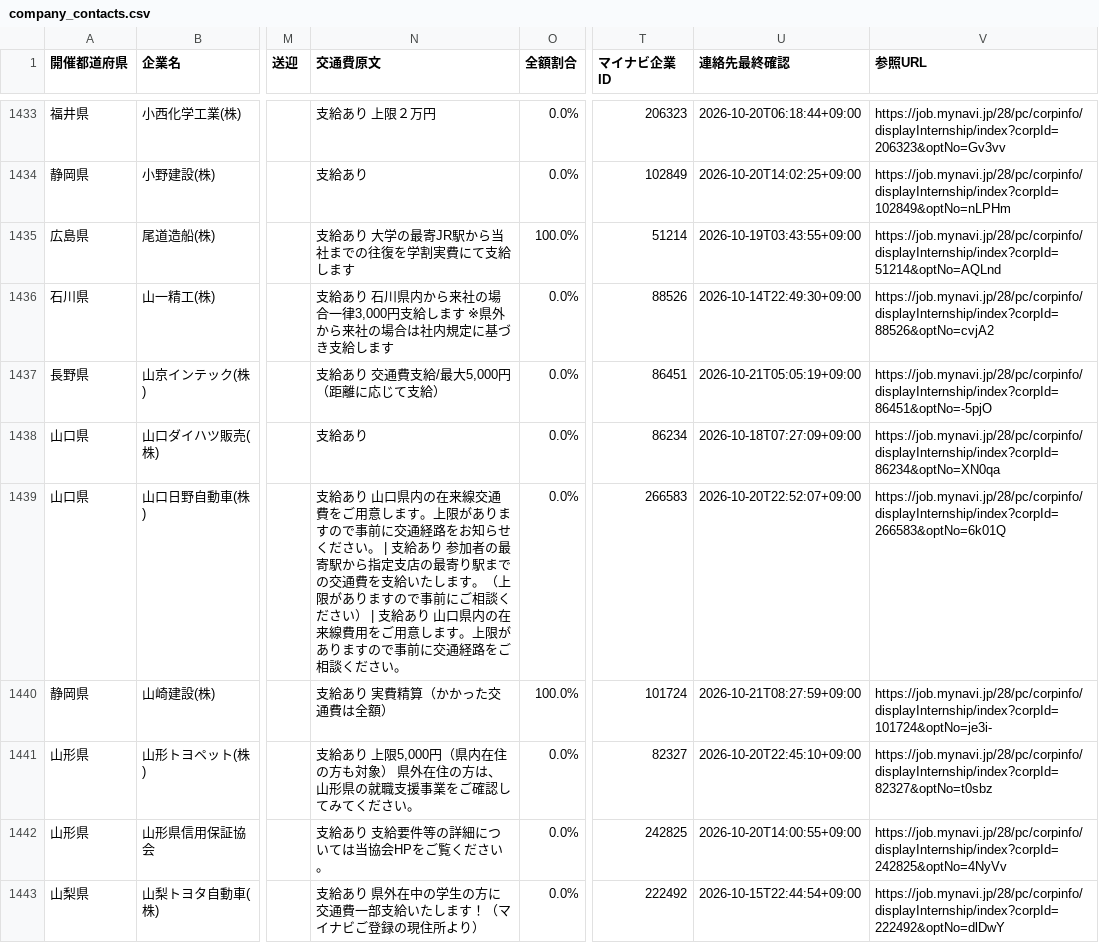
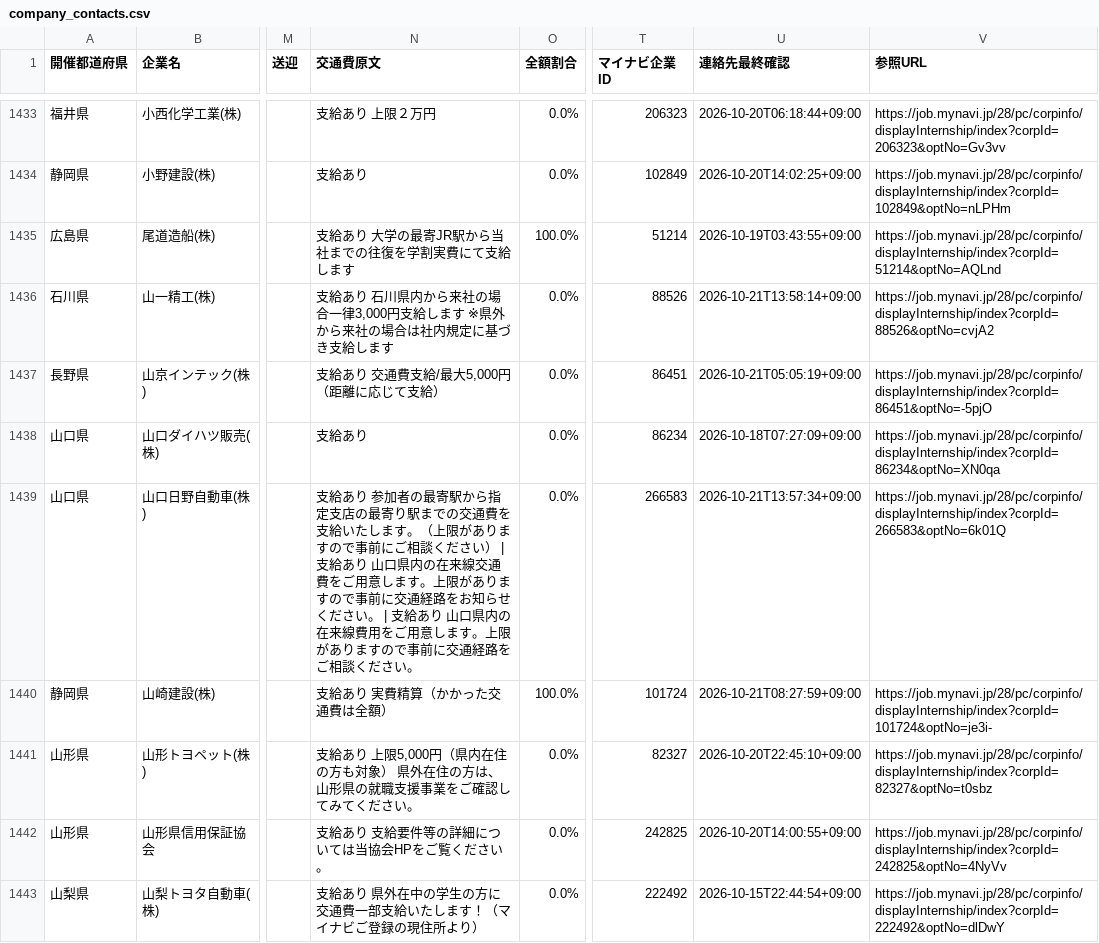
Before and after one commit to karoronnnaoto-hue/mynavi-transport-pwa, a CSV file: docs/data/company_contacts.csv, drawn as a sheet; only a part is shown, gaps mark what is left out; the diff covers the shown part only; the diff names each change by its address in the sheet, - before the commit and + after, or states it on an @@ line.

```diff
--- a/docs/data/company_contacts.csv
+++ b/docs/data/company_contacts.csv
-U1436 (連絡先最終確認): 2026-10-14T22:49:30+09:00
+U1436 (連絡先最終確認): 2026-10-21T13:58:14+09:00
-N1439 (交通費原文): …給あり 山口県内の在来線交通費をご用意します。上限がありますので事前に交通経路をお知らせください。 | 支給あり 参加者の最寄駅から指定支店の最寄り駅までの交通費を支給いたします。（上限がありますので事前にご相談ください） | 支給…
+N1439 (交通費原文): …給あり 参加者の最寄駅から指定支店の最寄り駅までの交通費を支給いたします。（上限がありますので事前にご相談ください） | 支給あり 山口県内の在来線交通費をご用意します。上限がありますので事前に交通経路をお知らせください。 | 支給…
-U1439 (連絡先最終確認): 2026-10-20T22:52:07+09:00
+U1439 (連絡先最終確認): 2026-10-21T13:57:34+09:00
```
Also changed, not shown: 183 edited cells elsewhere in this file, 4 other files.
